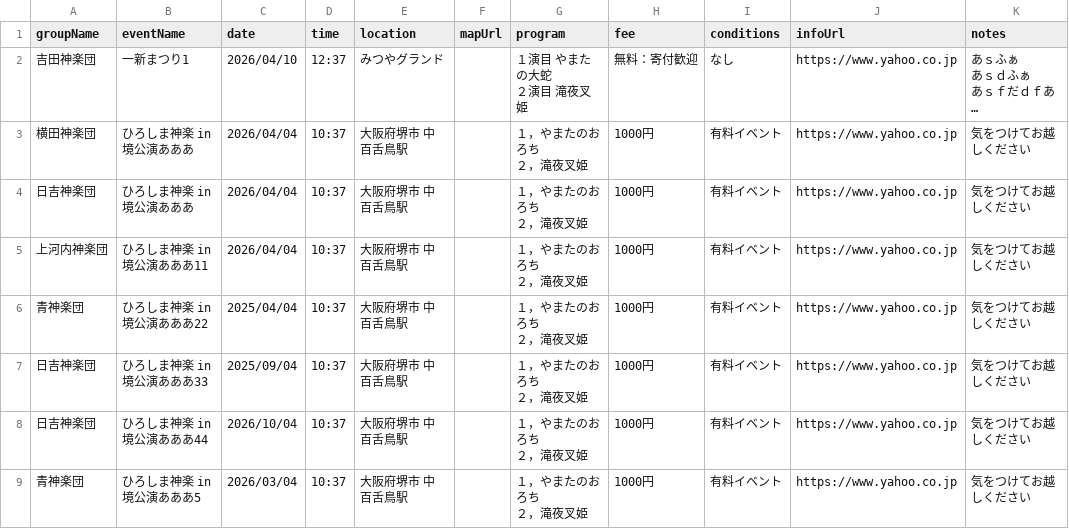
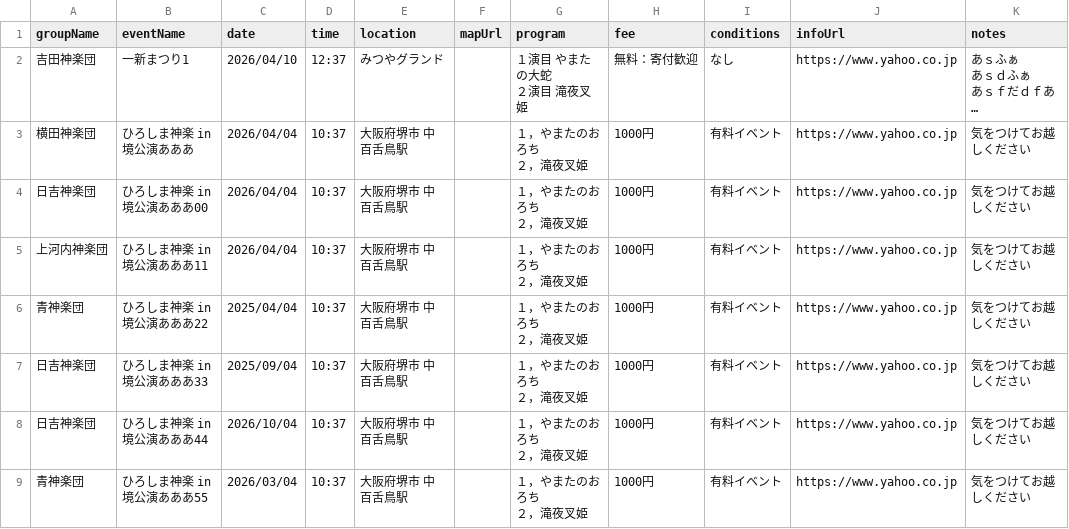
Before and after one commit to acliss19xx/akitakata-kagura, a CSV file: public/data/event_list.csv, drawn as a sheet; only a part is shown; long unchanged cells end in …; the diff names each change by its address in the sheet, - before the commit and + after, or states it on an @@ line.

Commit message:
Update event data via GAS

```diff
--- a/public/data/event_list.csv
+++ b/public/data/event_list.csv
-B4 (eventName): ひろしま神楽 in 境公演あああ
+B4 (eventName): ひろしま神楽 in 境公演あああ00
-B9 (eventName): ひろしま神楽 in 境公演あああ5
+B9 (eventName): ひろしま神楽 in 境公演あああ55
```
